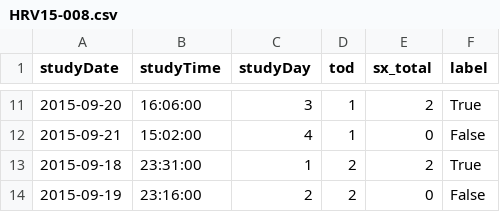
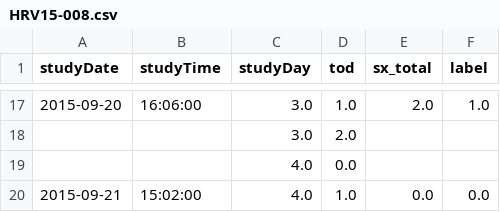
Before and after one commit to liboyue/Duke_data, a CSV file: data/symptoms/HRV15-008.csv, drawn as a sheet; only a part is shown, gaps mark what is left out; the diff covers the shown part only.

```diff
--- a/data/symptoms/HRV15-008.csv
+++ b/data/symptoms/HRV15-008.csv
@@ -11,4 +17,4 @@ studyDate,studyTime,studyDay,tod,sx_total,label
-2015-09-20,16:06:00,3,1,2,True
-2015-09-21,15:02:00,4,1,0,False
-2015-09-18,23:31:00,1,2,2,True
-2015-09-19,23:16:00,2,2,0,False
+2015-09-20,16:06:00,3.0,1.0,2.0,1.0
+,,3.0,2.0,,
+,,4.0,0.0,,
+2015-09-21,15:02:00,4.0,1.0,0.0,0.0
```
Also changed, not shown: 10 added rows, 4 removed rows and 20 edited cells elsewhere in this file, data/symptoms/HRV15-002.csv, data/symptoms/HRV15-011.csv, 17 other files.
